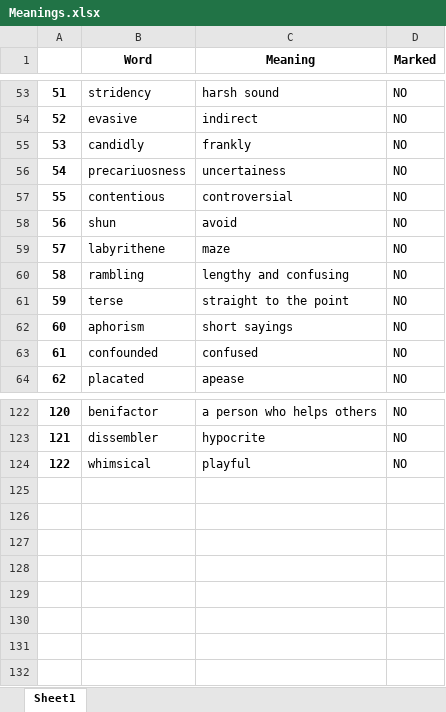
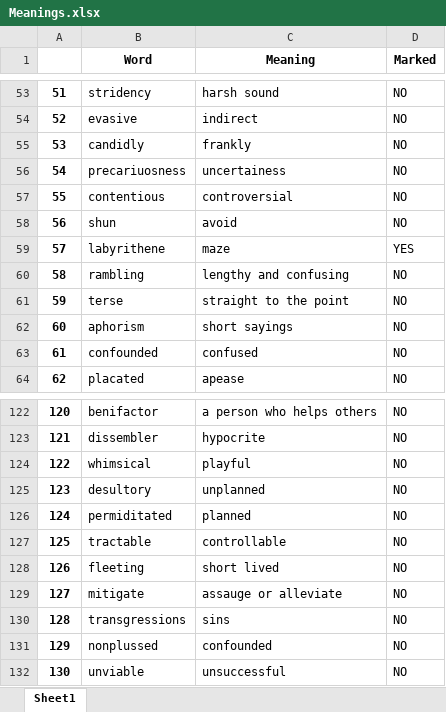
Before and after one commit to ananyashreyjain/Vocab, an Excel workbook: Meanings.xlsx, sheet Sheet1, drawn as a sheet; only a part is shown, gaps mark what is left out; values as stored, in another font and other column widths than the file's, no borders; the diff names each change by its address in the sheet, - before the commit and + after, or states it on an @@ line.

```diff
--- a/Meanings.xlsx (sheet Sheet1)
+++ b/Meanings.xlsx (sheet Sheet1)
-D59 (Marked): NO
+D59 (Marked): YES
+row 125: 123 | desultory | unplanned | NO
+row 126: 124 | permiditated | planned | NO
+row 127: 125 | tractable | controllable | NO
+row 128: 126 | fleeting | short lived | NO
+row 129: 127 | mitigate | assauge or alleviate | NO
+row 130: 128 | transgressions | sins | NO
+row 131: 129 | nonplussed | confounded | NO
+row 132: 130 | unviable | unsuccessful | NO
```
Also changed, not shown: 6 other files.
